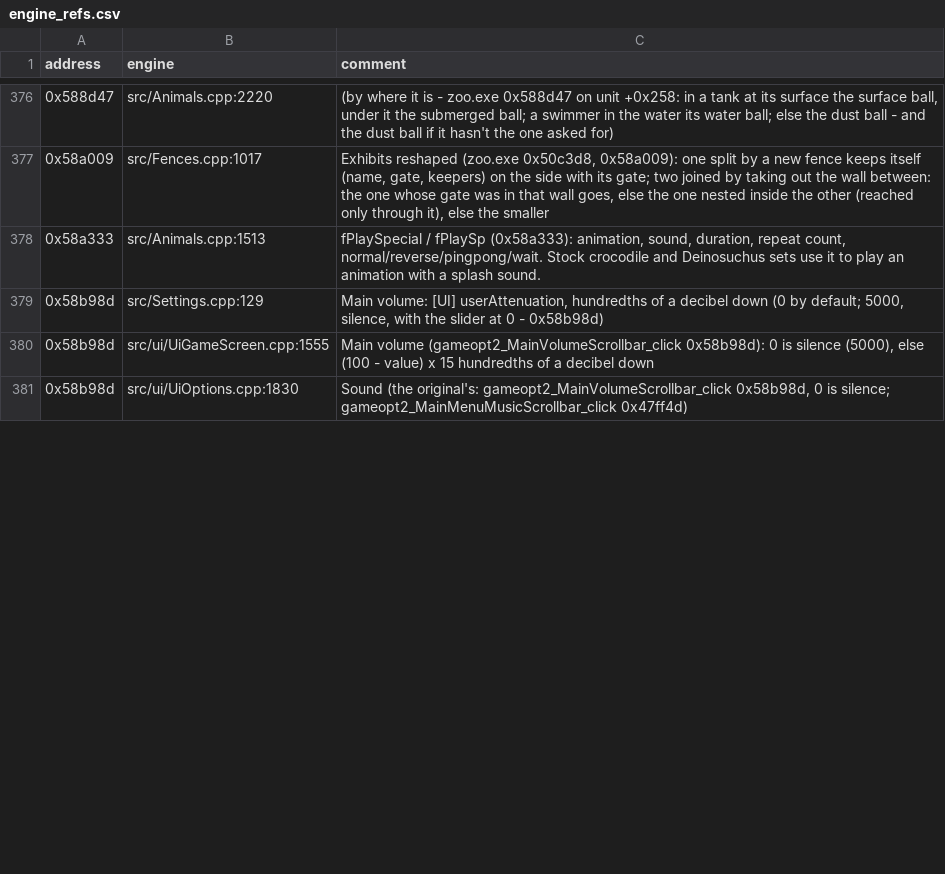
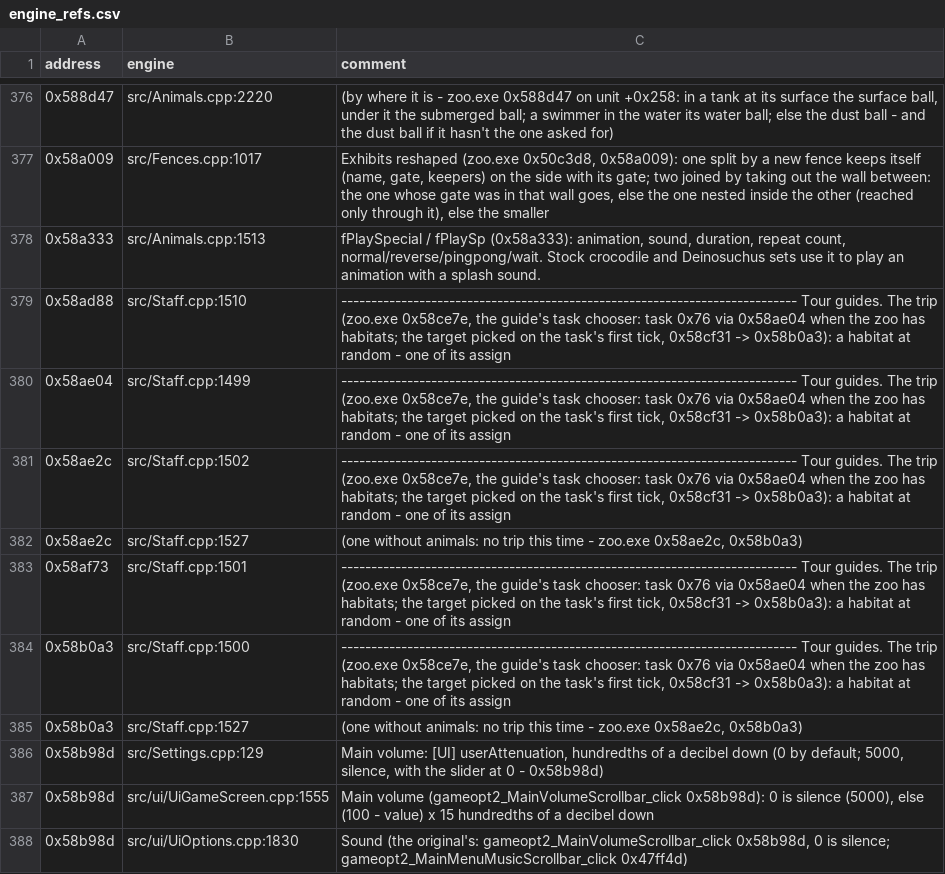
Before and after one commit to AlexC1991/zt1-engine, a CSV file: re/engine_refs.csv, drawn as a sheet; only a part is shown, gaps mark what is left out; the diff covers the shown part only.

Commit message:
Lab: tour guide functions and the subtype names recorded in the knowledge base

```diff
--- a/re/engine_refs.csv
+++ b/re/engine_refs.csv
@@ -378,2 +378,9 @@ address,engine,comment
 0x58a333,src/Animals.cpp:1513,"fPlaySpecial / fPlaySp (0x58a333): animation, sound, duration, repeat count, normal/reverse/pingpong/wait. Stock crocodile and Deinosuchus sets use it to play an animation with a splash sound."
+0x58ad88,src/Staff.cpp:1510,"---------------------------------------------------------------------------- Tour guides. The trip (zoo.exe 0x58ce7e, the guide's task chooser: task 0x76 via 0x58ae04 when the zoo has habitats; the target picked on the task's first tick, 0x58cf31 -> 0x58b0a3): a habitat at random - one of its assign"
+0x58ae04,src/Staff.cpp:1499,"---------------------------------------------------------------------------- Tour guides. The trip (zoo.exe 0x58ce7e, the guide's task chooser: task 0x76 via 0x58ae04 when the zoo has habitats; the target picked on the task's first tick, 0x58cf31 -> 0x58b0a3): a habitat at random - one of its assign"
+0x58ae2c,src/Staff.cpp:1502,"---------------------------------------------------------------------------- Tour guides. The trip (zoo.exe 0x58ce7e, the guide's task chooser: task 0x76 via 0x58ae04 when the zoo has habitats; the target picked on the task's first tick, 0x58cf31 -> 0x58b0a3): a habitat at random - one of its assign"
+0x58ae2c,src/Staff.cpp:1527,"(one without animals: no trip this time - zoo.exe 0x58ae2c, 0x58b0a3)"
+0x58af73,src/Staff.cpp:1501,"---------------------------------------------------------------------------- Tour guides. The trip (zoo.exe 0x58ce7e, the guide's task chooser: task 0x76 via 0x58ae04 when the zoo has habitats; the target picked on the task's first tick, 0x58cf31 -> 0x58b0a3): a habitat at random - one of its assign"
+0x58b0a3,src/Staff.cpp:1500,"---------------------------------------------------------------------------- Tour guides. The trip (zoo.exe 0x58ce7e, the guide's task chooser: task 0x76 via 0x58ae04 when the zoo has habitats; the target picked on the task's first tick, 0x58cf31 -> 0x58b0a3): a habitat at random - one of its assign"
+0x58b0a3,src/Staff.cpp:1527,"(one without animals: no trip this time - zoo.exe 0x58ae2c, 0x58b0a3)"
 0x58b98d,src/Settings.cpp:129,"Main volume: [UI] userAttenuation, hundredths of a decibel down (0 by default; 5000, silence, with the slider at 0 - 0x58b98d)"
```
Also changed, not shown: 6 added rows and 6 edited cells elsewhere in this file, 1 other file.
